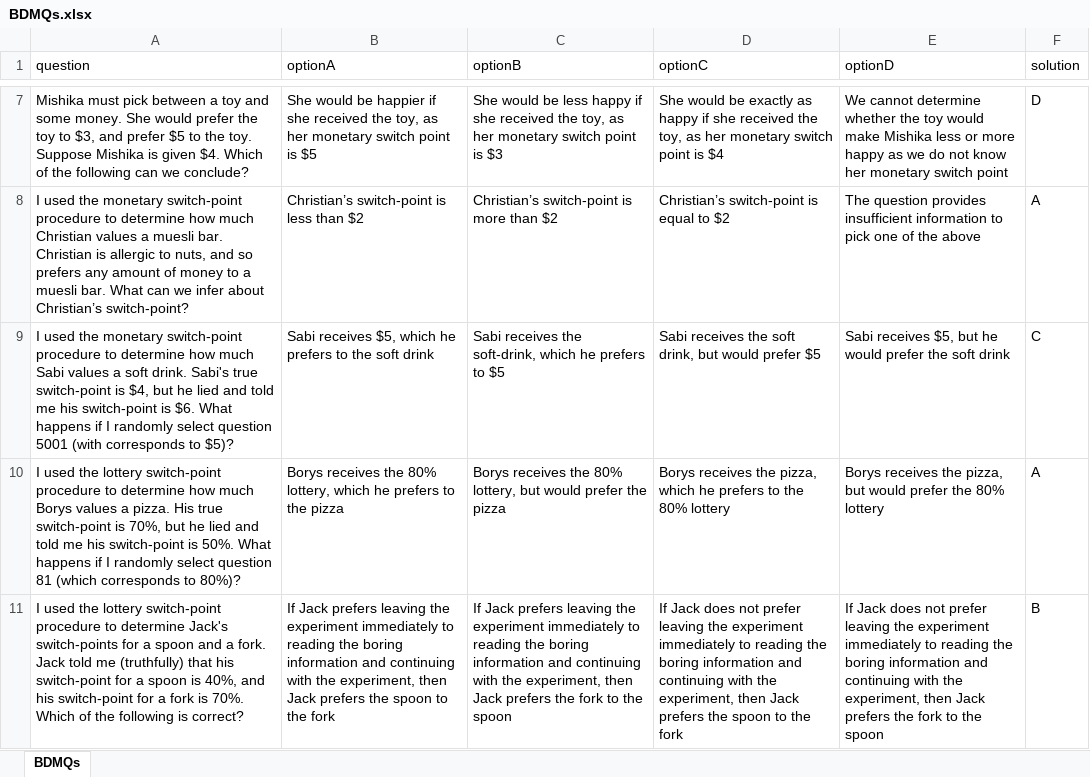
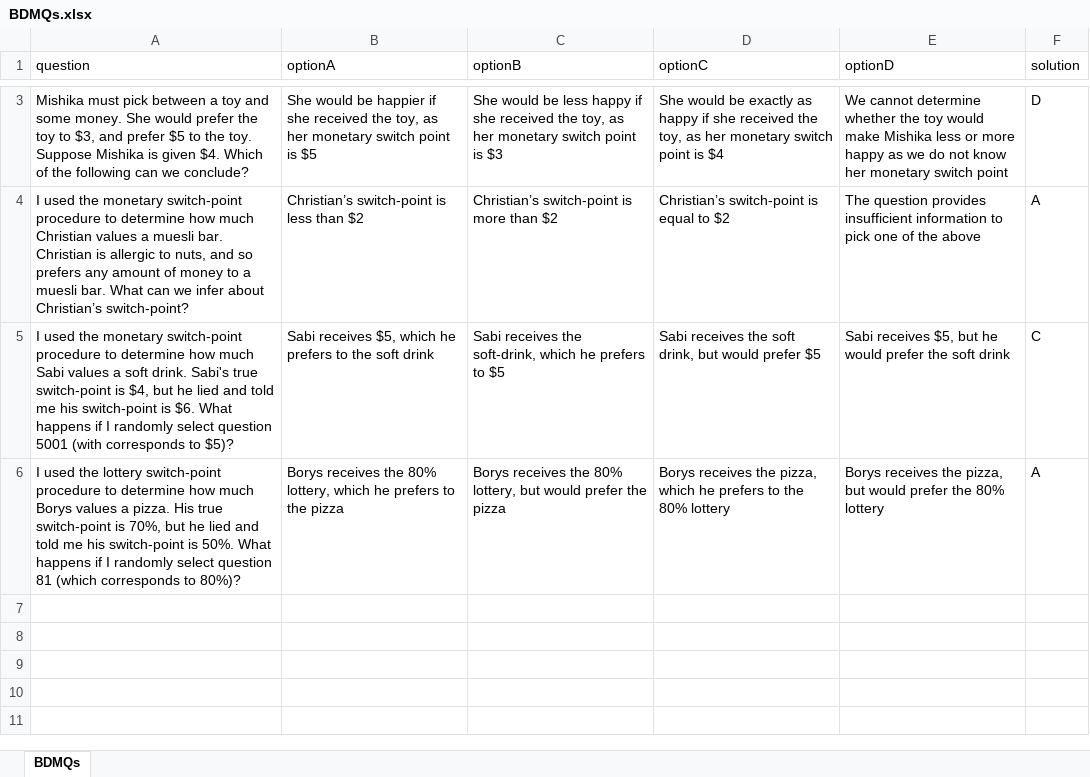
Before and after one commit to Vivikth/PD_OTree_RETs, an Excel workbook: BDM/BDMQs.xlsx, sheet BDMQs, drawn as a sheet; only a part is shown, gaps mark what is left out; values as stored, in another font and other column widths than the file's, no borders; the diff covers the shown part only; the diff names each change by its address in the sheet, - before the commit and + after, or states it on an @@ line.

```diff
--- a/BDM/BDMQs.xlsx (sheet BDMQs)
+++ b/BDM/BDMQs.xlsx (sheet BDMQs)
-row 11: I used the lottery switch-point procedure to determine Jack's switch-points for a spoon and a fork. Jack told me (truthfully) that his switch-point for a spoon is 40%, and his switch-point for a fork is 70%. Which of the following is correct? | If Jack prefers leaving the experiment immediately to reading the boring information and continuing with the experiment, then Jack prefers the spoon to the fork | If Jack prefers leaving the experiment immediately to reading the boring information and continuing with the experiment, then Jack prefers the fork to the spoon | If Jack does not prefer leaving the experiment immediately to reading the boring information and continuing with the experiment, then Jack prefers the spoon to the fork | If Jack does not prefer leaving the experiment immediately to reading the boring information and continuing with the experiment, then Jack prefers the fork to the spoon | B
```
Also changed, not shown: 4 removed rows and 3 edited cells elsewhere in this sheet, 6 other files.
